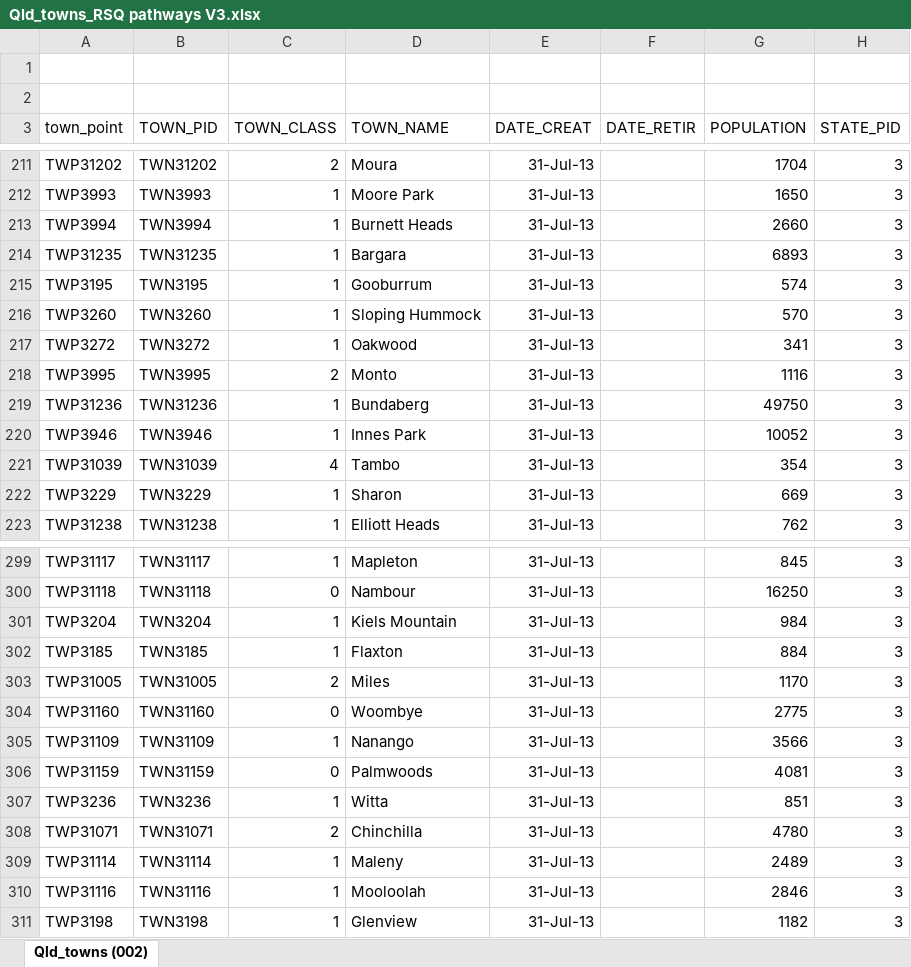
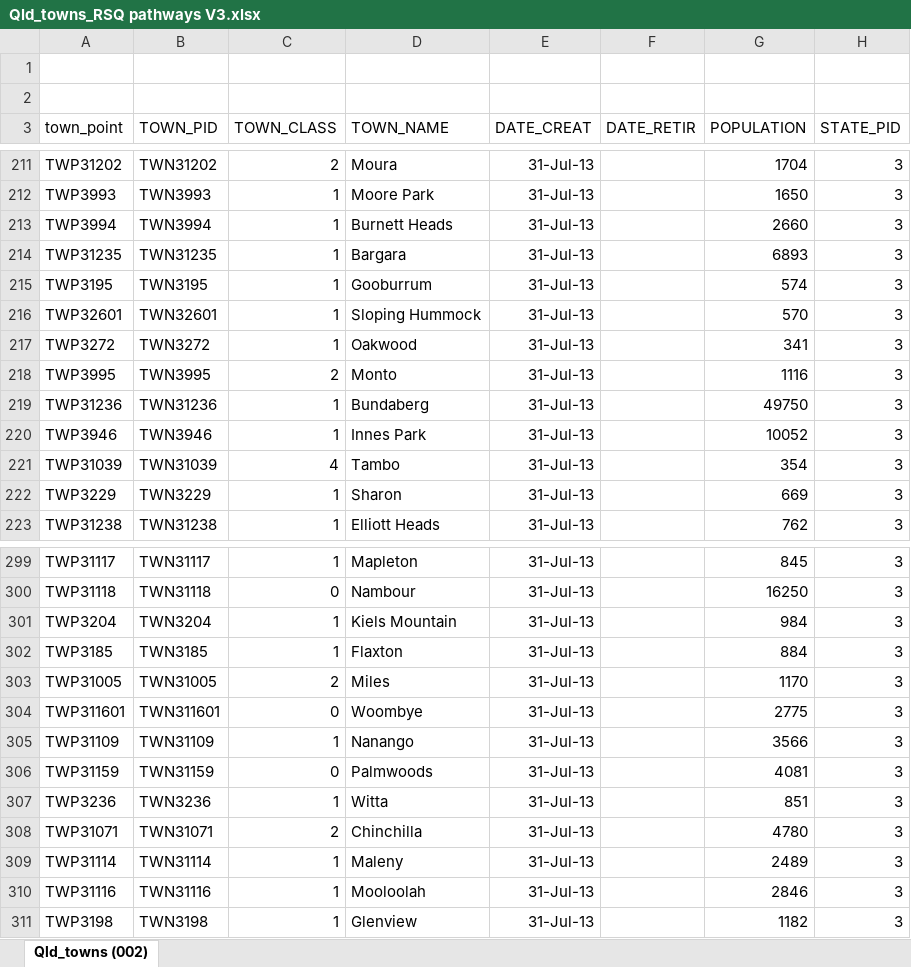
Before and after one commit to RWParsons/iTRAQI, an Excel workbook: input/drive_times/Qld_towns_RSQ pathways V3.xlsx, sheet Qld_towns (002), drawn as a sheet; only a part is shown, gaps mark what is left out; values as stored, in another font and other column widths than the file's, no borders; table styles not drawn; the diff names each change by its address in the sheet, - before the commit and + after, or states it on an @@ line.

Commit message:
avoid double ups in town_point's

```diff
--- a/input/drive_times/Qld_towns_RSQ pathways V3.xlsx (sheet Qld_towns (002))
+++ b/input/drive_times/Qld_towns_RSQ pathways V3.xlsx (sheet Qld_towns (002))
-A216 (town_point): TWP3260
+A216 (town_point): TWP32601
-B216 (TOWN_PID): TWN3260
+B216 (TOWN_PID): TWN32601
-A304 (town_point): TWP31160
+A304 (town_point): TWP311601
-B304 (TOWN_PID): TWN31160
+B304 (TOWN_PID): TWN311601
```
